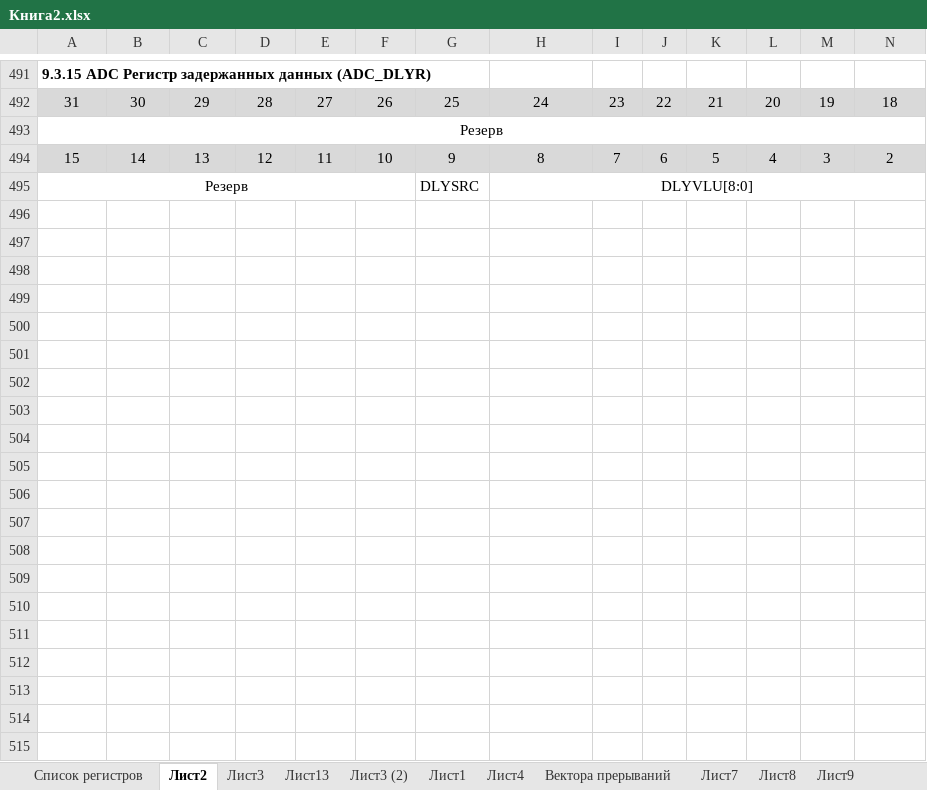
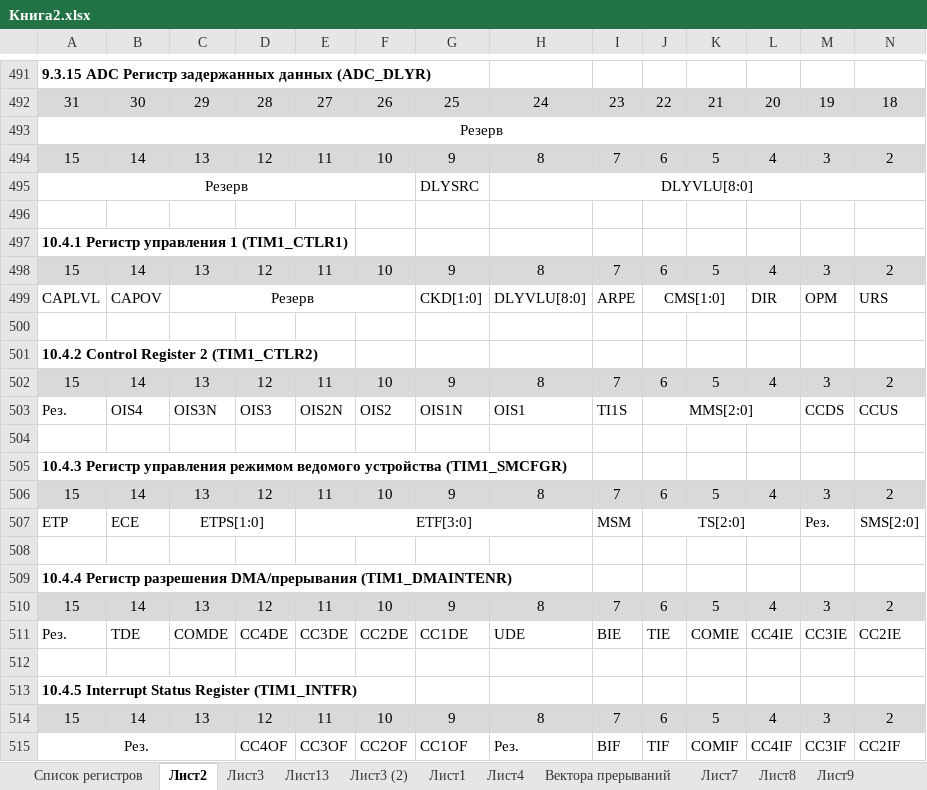
Before and after one commit to xWinIcex/CH32V003-RUS, an Excel workbook: Книга2.xlsx, sheet Лист2, drawn as a sheet; only a part is shown, gaps mark what is left out; values as stored, in another font and other column widths than the file's, no borders; rows hold the shown columns only; the diff covers the shown part only; the diff names each change by its address in the sheet, - before the commit and + after, or states it on an @@ line.

```diff
--- a/Книга2.xlsx (sheet Лист2)
+++ b/Книга2.xlsx (sheet Лист2)
+row 496: (empty)
+row 497: 10.4.1 Регистр управления 1 (TIM1_CTLR1)
+row 498: 15 | 14 | 13 | 12 | 11 | 10 | 9 | 8 | 7 | 6 | 5 | 4 | 3 | 2
+row 499: CAPLVL | CAPOV | Резерв |  |  |  | CKD[1:0] | DLYVLU[8:0] | ARPE | CMS[1:0] |  | DIR | OPM | URS
+row 500: (empty)
+row 501: 10.4.2 Control Register 2 (TIM1_CTLR2)
+row 502: 15 | 14 | 13 | 12 | 11 | 10 | 9 | 8 | 7 | 6 | 5 | 4 | 3 | 2
+row 503: Рез. | OIS4 | OIS3N | OIS3 | OIS2N | OIS2 | OIS1N | OIS1 | TI1S | MMS[2:0] |  |  | CCDS | CCUS
+row 504: (empty)
+row 505: 10.4.3 Регистр управления режимом ведомого устройства (TIM1_SMCFGR)
+row 506: 15 | 14 | 13 | 12 | 11 | 10 | 9 | 8 | 7 | 6 | 5 | 4 | 3 | 2
+row 507: ETP | ECE | ETPS[1:0] |  | ETF[3:0] |  |  |  | MSM | TS[2:0] |  |  | Рез. | SMS[2:0]
+row 508: (empty)
+row 509: 10.4.4 Регистр разрешения DMA/прерывания (TIM1_DMAINTENR)
+row 510: 15 | 14 | 13 | 12 | 11 | 10 | 9 | 8 | 7 | 6 | 5 | 4 | 3 | 2
+row 511: Рез. | TDE | COMDE | CC4DE | CC3DE | CC2DE | CC1DE | UDE | BIE | TIE | COMIE | CC4IE | CC3IE | CC2IE
+row 512: (empty)
+row 513: 10.4.5 Interrupt Status Register (TIM1_INTFR)
+row 514: 15 | 14 | 13 | 12 | 11 | 10 | 9 | 8 | 7 | 6 | 5 | 4 | 3 | 2
+row 515: Рез. |  |  | CC4OF | CC3OF | CC2OF | CC1OF | Рез. | BIF | TIF | COMIF | CC4IF | CC3IF | CC2IF
```
Also changed, not shown: 11 added rows elsewhere in this sheet, sheet Лист3, 1 other file.
